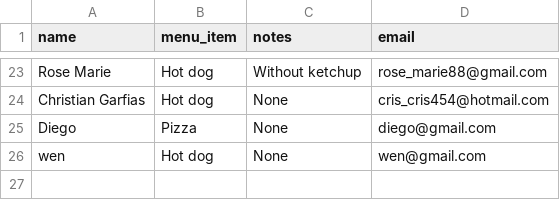
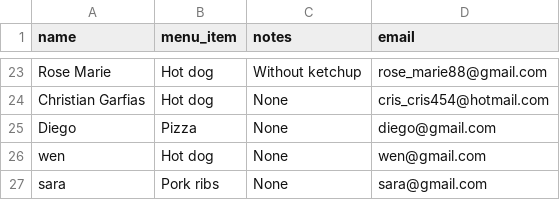
Before and after one commit to AMendez-SBSSecurity/DevSecOps-WebApp-Demo, a CSV file: static/data.csv, drawn as a sheet; only a part is shown, gaps mark what is left out; the diff names each change by its address in the sheet, - before the commit and + after, or states it on an @@ line.

Commit message:
New Register

```diff
--- a/static/data.csv
+++ b/static/data.csv
+row 27: sara | Pork ribs | None | sara@gmail.com
```
